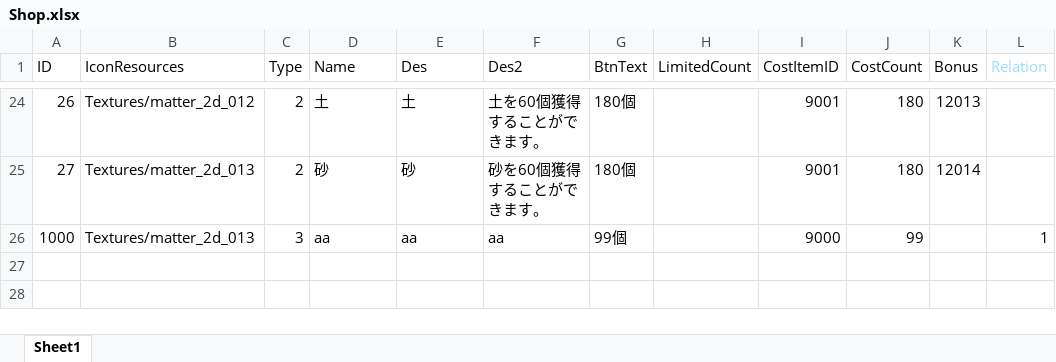
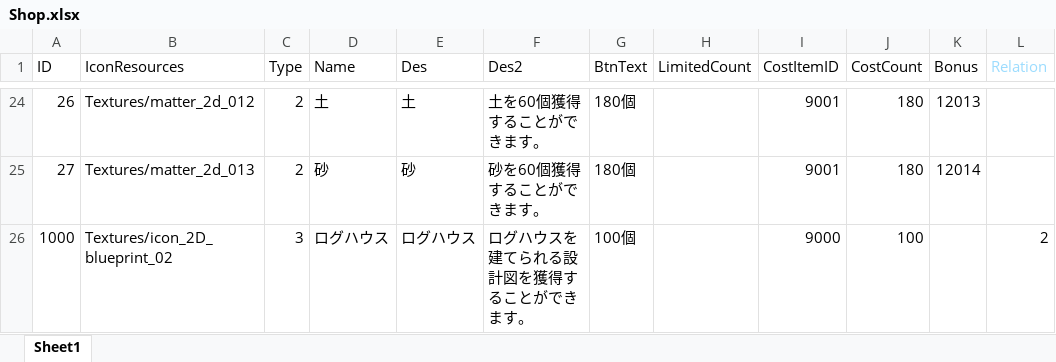
Before and after one commit to jobcrowngame/CraftStory, an Excel workbook: Config/Excel/Shop.xlsx, sheet Sheet1, drawn as a sheet; only a part is shown, gaps mark what is left out; values as stored, in another font and other column widths than the file's, no borders; table styles not drawn; the diff names each change by its address in the sheet, - before the commit and + after, or states it on an @@ line.

```diff
--- a/Config/Excel/Shop.xlsx (sheet Sheet1)
+++ b/Config/Excel/Shop.xlsx (sheet Sheet1)
-B26 (IconResources): Textures/matter_2d_013
+B26 (IconResources): Textures/icon_2D_blueprint_02
-D26 (Name): aa
+D26 (Name): ログハウス
-E26 (Des): aa
+E26 (Des): ログハウス
-F26 (Des2): aa
+F26 (Des2): ログハウスを建てられる設計図を獲得することができます。
-G26 (BtnText): 99個
+G26 (BtnText): 100個
-J26 (CostCount): 99
+J26 (CostCount): 100
-L26 (Relation): 1
+L26 (Relation): 2
```
Also changed, not shown: Config/Excel/Blueprint.xlsx, 14 other files.
